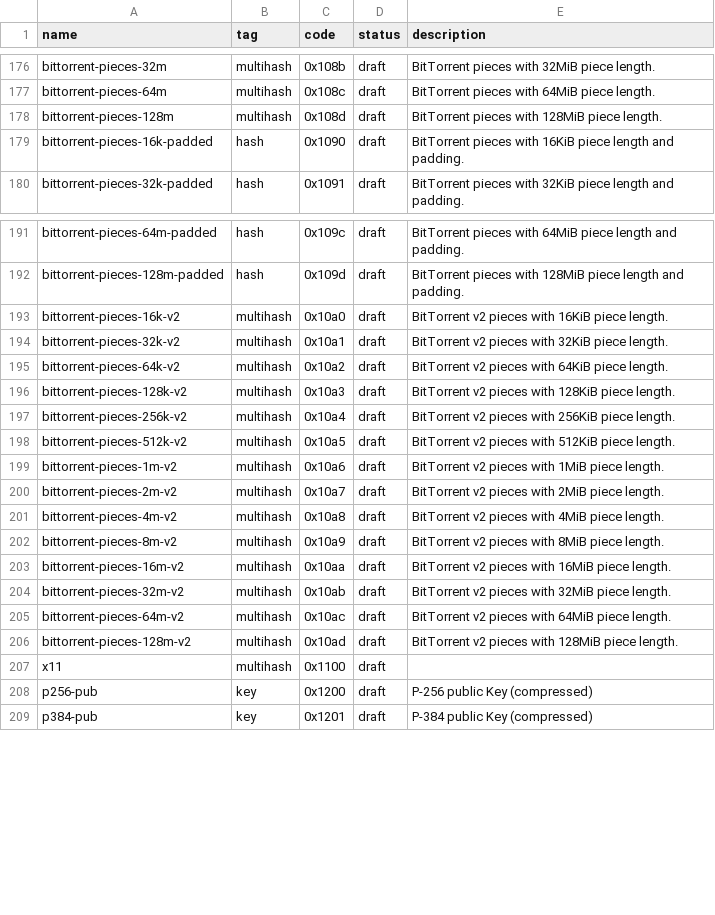
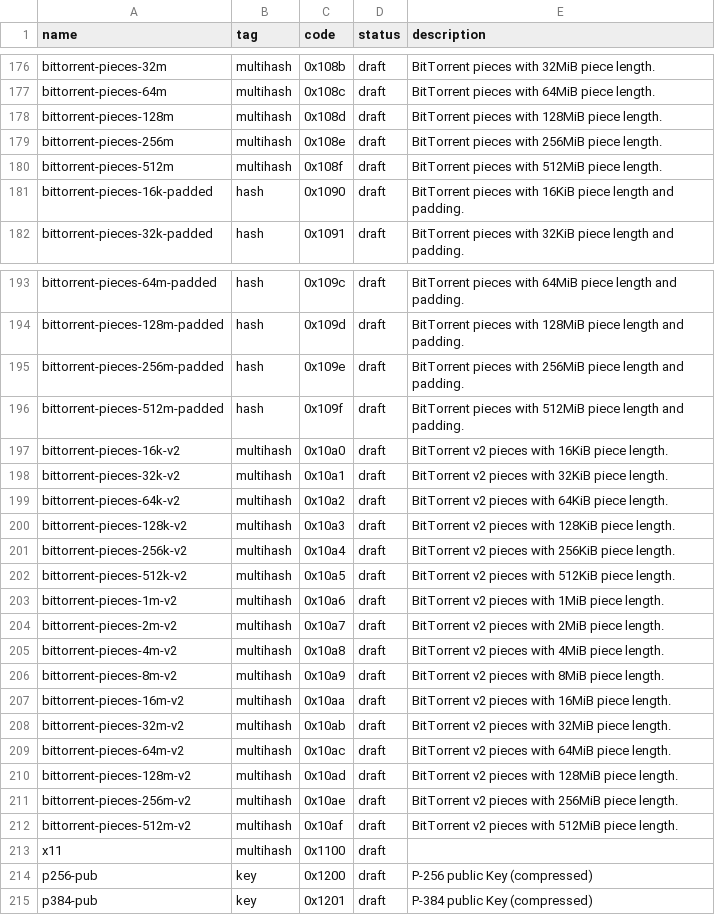
Before and after one commit to multiformats/multicodec, a CSV file: table.csv, drawn as a sheet; only a part is shown, gaps mark what is left out.

Commit message:
Added 256MiB and 512MiB piece lengths for BitTorrent.

```diff
--- a/table.csv
+++ b/table.csv
@@ -178,2 +178,4 @@ bittorrent-pieces-64m,          multihash,      0x108c,         draft,      BitT
 bittorrent-pieces-128m,         multihash,      0x108d,         draft,      BitTorrent pieces with 128MiB piece length.
+bittorrent-pieces-256m,         multihash,      0x108e,         draft,      BitTorrent pieces with 256MiB piece length.
+bittorrent-pieces-512m,         multihash,      0x108f,         draft,      BitTorrent pieces with 512MiB piece length.
 bittorrent-pieces-16k-padded,   hash,           0x1090,         draft,      BitTorrent pieces with 16KiB piece length and padding.
@@ -192,2 +194,4 @@ bittorrent-pieces-64m-padded,   hash,           0x109c,         draft,      BitT
 bittorrent-pieces-128m-padded,  hash,           0x109d,         draft,      BitTorrent pieces with 128MiB piece length and padding.
+bittorrent-pieces-256m-padded,  hash,           0x109e,         draft,      BitTorrent pieces with 256MiB piece length and padding.
+bittorrent-pieces-512m-padded,  hash,           0x109f,         draft,      BitTorrent pieces with 512MiB piece length and padding.
 bittorrent-pieces-16k-v2,       multihash,      0x10a0,         draft,      BitTorrent v2 pieces with 16KiB piece length.
@@ -206,2 +210,4 @@ bittorrent-pieces-64m-v2,       multihash,      0x10ac,         draft,      BitT
 bittorrent-pieces-128m-v2,      multihash,      0x10ad,         draft,      BitTorrent v2 pieces with 128MiB piece length.
+bittorrent-pieces-256m-v2,      multihash,      0x10ae,         draft,      BitTorrent v2 pieces with 256MiB piece length.
+bittorrent-pieces-512m-v2,      multihash,      0x10af,         draft,      BitTorrent v2 pieces with 512MiB piece length.
 x11,                            multihash,      0x1100,         draft,
```
